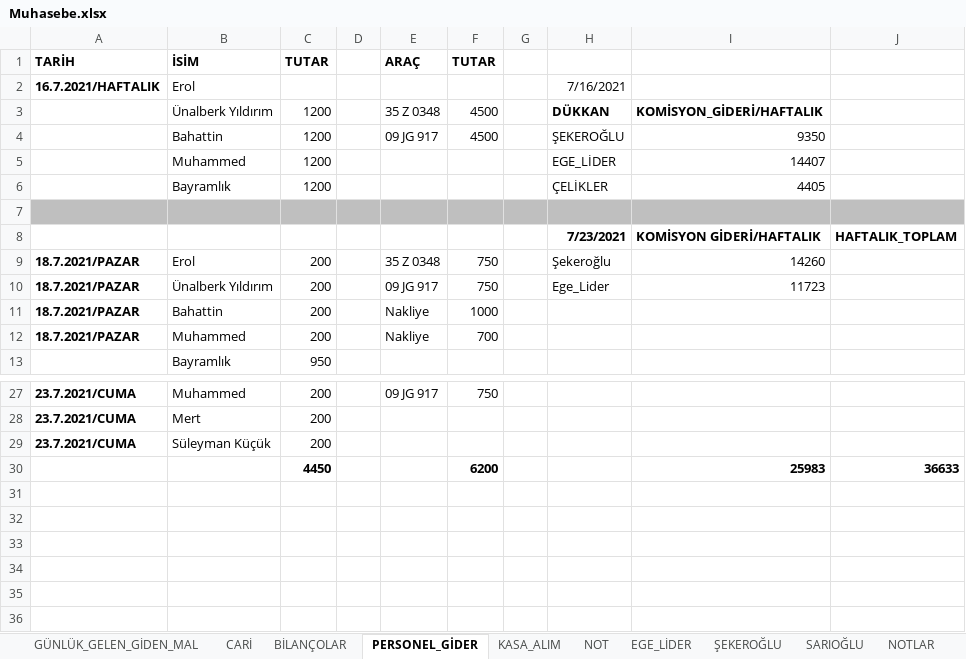
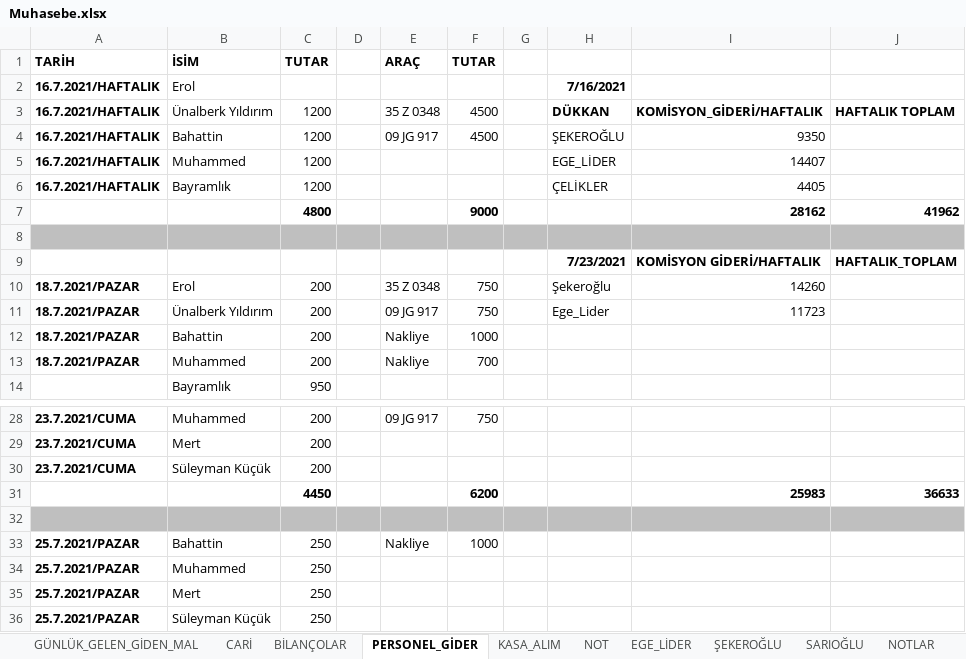
Before and after one commit to mucahideculhaci/BELEV-, an Excel workbook: Muhasebe.xlsx, sheet PERSONEL_GİDER, drawn as a sheet; only a part is shown, gaps mark what is left out; values as stored, in another font and other column widths than the file's, no borders; the diff names each change by its address in the sheet, - before the commit and + after, or states it on an @@ line.

```diff
--- a/Muhasebe.xlsx (sheet PERSONEL_GİDER)
+++ b/Muhasebe.xlsx (sheet PERSONEL_GİDER)
-H2 bold: off
+H2 bold: on
-A3:A6 (TARİH): (empty)
+A3:A6 (TARİH): 16.7.2021/HAFTALIK
-J3: (empty)
+J3: HAFTALIK TOPLAM
+row 7:  |  | 4800 |  |  | 9000 |  |  | 28162 | 41962
+row 32: (empty)
+row 33: 25.7.2021/PAZAR | Bahattin | 250 |  | Nakliye | 1000
+row 34: 25.7.2021/PAZAR | Muhammed | 250
+row 35: 25.7.2021/PAZAR | Mert | 250
+row 36: 25.7.2021/PAZAR | Süleyman Küçük | 250
```
Also changed, not shown: sheet GÜNLÜK_GELEN_GİDEN_MAL, sheet CARİ, sheet BİLANÇOLAR, formulas that keep their value.
